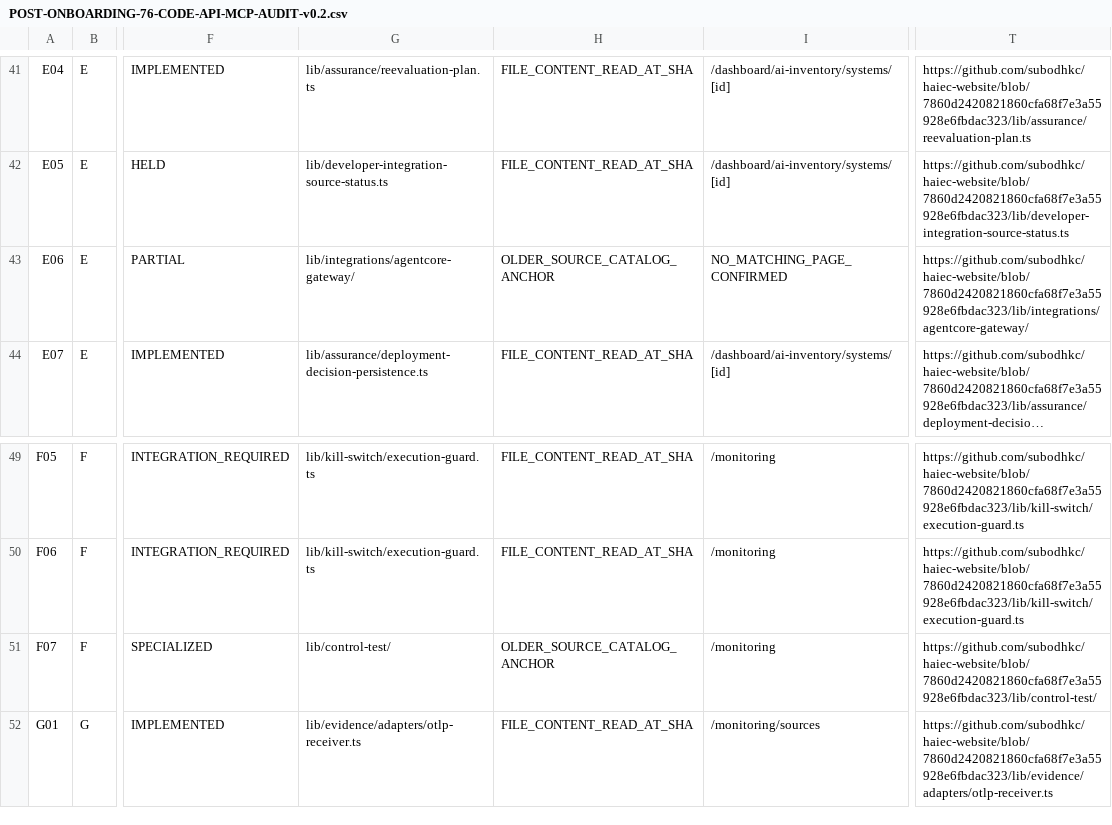
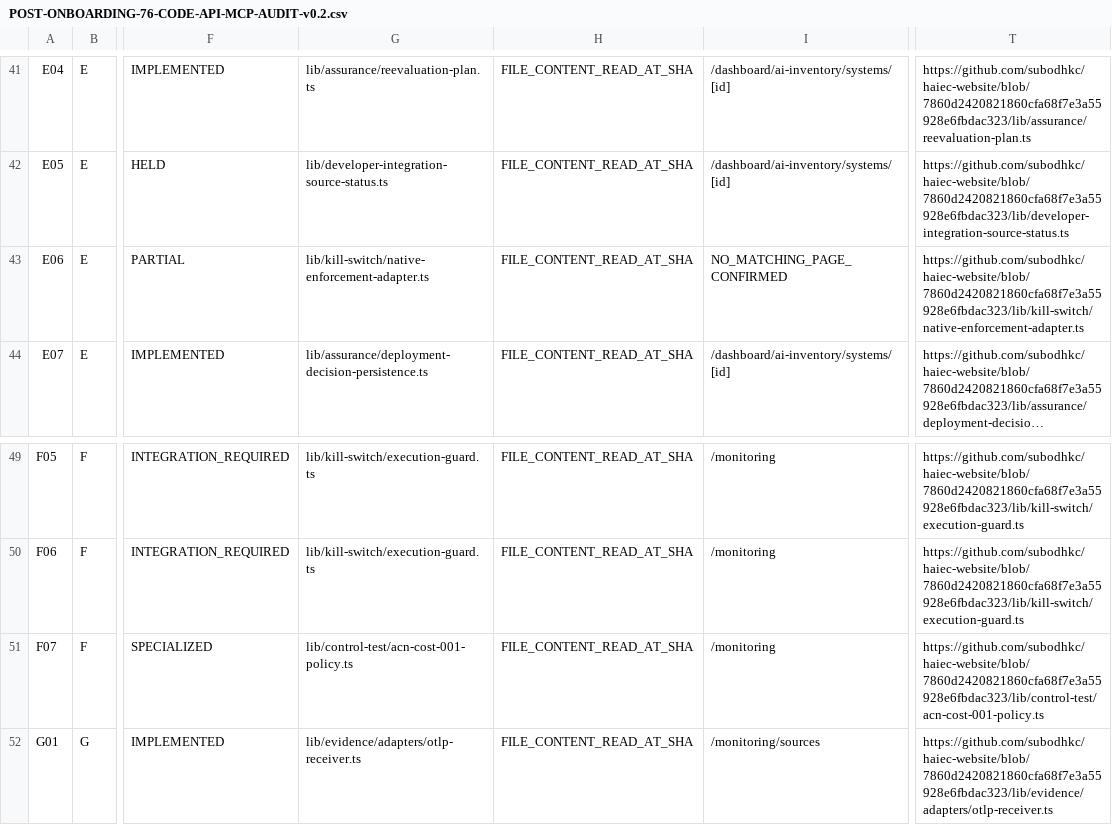
Before and after one commit to subodhkc/common-repo-drive, a CSV file: haiec-product-capability-architecture/reconciliation/POST-ONBOARDING-76-CODE-API-MCP-AUDIT-v0.2.csv, drawn as a sheet; only a part is shown, gaps mark what is left out; long unchanged cells end in …; the diff names each change by its address in the sheet, - before the commit and + after, or states it on an @@ line.

Commit message:
research: confirm exact E06 adapter and specialized F07 C16 sources without claiming customer enforcement

```diff
--- a/haiec-product-capability-architecture/reconciliation/POST-ONBOARDING-76-CODE-API-MCP-AUDIT-v0.2.csv
+++ b/haiec-product-capability-architecture/reconciliation/POST-ONBOARDING-76-CODE-API-MCP-AUDIT-v0.2.csv
-G43: lib/integrations/agentcore-gateway/
+G43: lib/kill-switch/native-enforcement-adapter.ts
-H43: OLDER_SOURCE_CATALOG_ANCHOR
+H43: FILE_CONTENT_READ_AT_SHA
-T43: https://github.com/subodhkc/haiec-website/blob/7860d2420821860cfa68f7e3a55928e6fbdac323/lib/integrations/agentcore-gateway/
+T43: https://github.com/subodhkc/haiec-website/blob/7860d2420821860cfa68f7e3a55928e6fbdac323/lib/kill-switch/native-enforcement-adapter.ts
-G51: lib/control-test/
+G51: lib/control-test/acn-cost-001-policy.ts
-H51: OLDER_SOURCE_CATALOG_ANCHOR
+H51: FILE_CONTENT_READ_AT_SHA
-T51: https://github.com/subodhkc/haiec-website/blob/7860d2420821860cfa68f7e3a55928e6fbdac323/lib/control-test/
+T51: https://github.com/subodhkc/haiec-website/blob/7860d2420821860cfa68f7e3a55928e6fbdac323/lib/control-test/acn-cost-001-policy.ts
```
